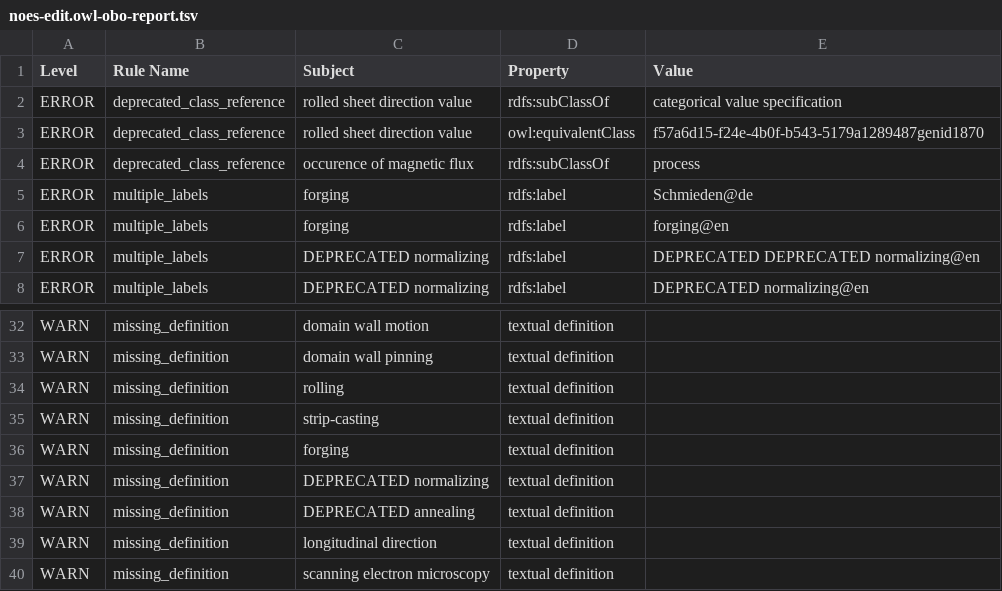
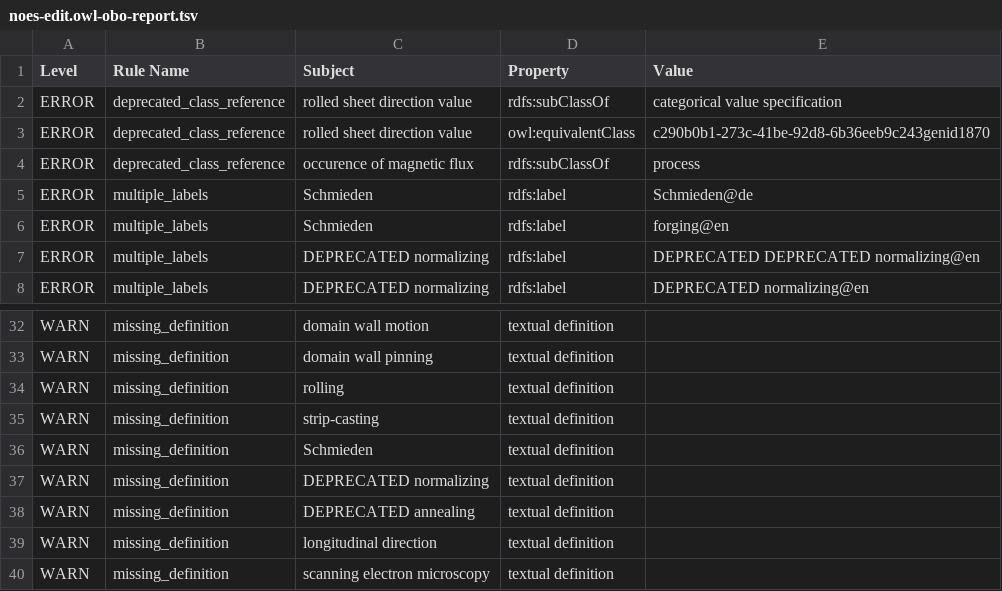
Before and after one commit to cmllezr/NOES-Onto, a TSV file: src/ontology/reports/noes-edit.owl-obo-report.tsv, drawn as a sheet; only a part is shown, gaps mark what is left out.

```diff
--- a/src/ontology/reports/noes-edit.owl-obo-report.tsv
+++ b/src/ontology/reports/noes-edit.owl-obo-report.tsv
@@ -2,6 +2,6 @@ Level	Rule Name	Subject	Property	Value
 ERROR	deprecated_class_reference	rolled sheet direction value	rdfs:subClassOf	categorical value specification
-ERROR	deprecated_class_reference	rolled sheet direction value	owl:equivalentClass	f57a6d15-f24e-4b0f-b543-5179a1289487genid1870
+ERROR	deprecated_class_reference	rolled sheet direction value	owl:equivalentClass	c290b0b1-273c-41be-92d8-6b36eeb9c243genid1870
 ERROR	deprecated_class_reference	occurence of magnetic flux	rdfs:subClassOf	process
-ERROR	multiple_labels	forging	rdfs:label	Schmieden@de
-ERROR	multiple_labels	forging	rdfs:label	forging@en
+ERROR	multiple_labels	Schmieden	rdfs:label	Schmieden@de
+ERROR	multiple_labels	Schmieden	rdfs:label	forging@en
 ERROR	multiple_labels	DEPRECATED normalizing	rdfs:label	DEPRECATED DEPRECATED normalizing@en
@@ -35,3 +35,3 @@ WARN	missing_definition	rolling	textual definition
 WARN	missing_definition	strip-casting	textual definition	
-WARN	missing_definition	forging	textual definition	
+WARN	missing_definition	Schmieden	textual definition	
 WARN	missing_definition	DEPRECATED normalizing	textual definition	
```
Also changed, not shown: 16 other files.
